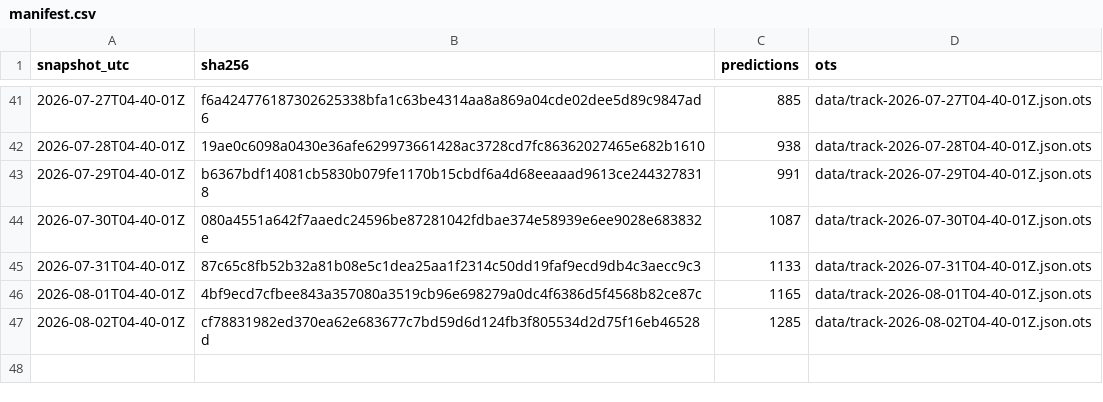
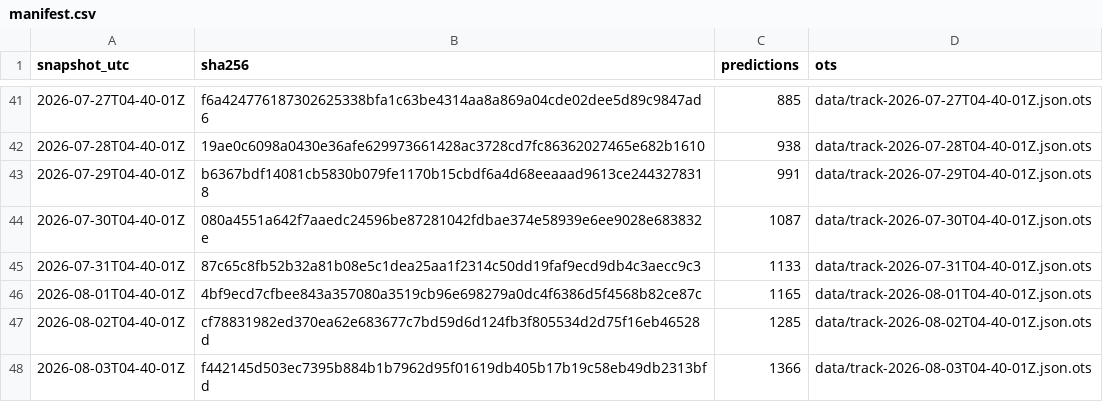
Before and after one commit to tipsaudit/track-record-public, a CSV file: manifest.csv, drawn as a sheet; only a part is shown, gaps mark what is left out.

Commit message:
track record snapshot 2026-08-03T04-40-01Z · 1366 predictions · sha256 f442145d503e

```diff
--- a/manifest.csv
+++ b/manifest.csv
@@ -47 +47,2 @@ snapshot_utc,sha256,predictions,ots
 2026-08-02T04-40-01Z,cf78831982ed370ea62e683677c7bd59d6d124fb3f805534d2d75f16eb46528d,1285,data/track-2026-08-02T04-40-01Z.json.ots
+2026-08-03T04-40-01Z,f442145d503ec7395b884b1b7962d95f01619db405b17b19c58eb49db2313bfd,1366,data/track-2026-08-03T04-40-01Z.json.ots
```
Also changed, not shown: 4 other files.
